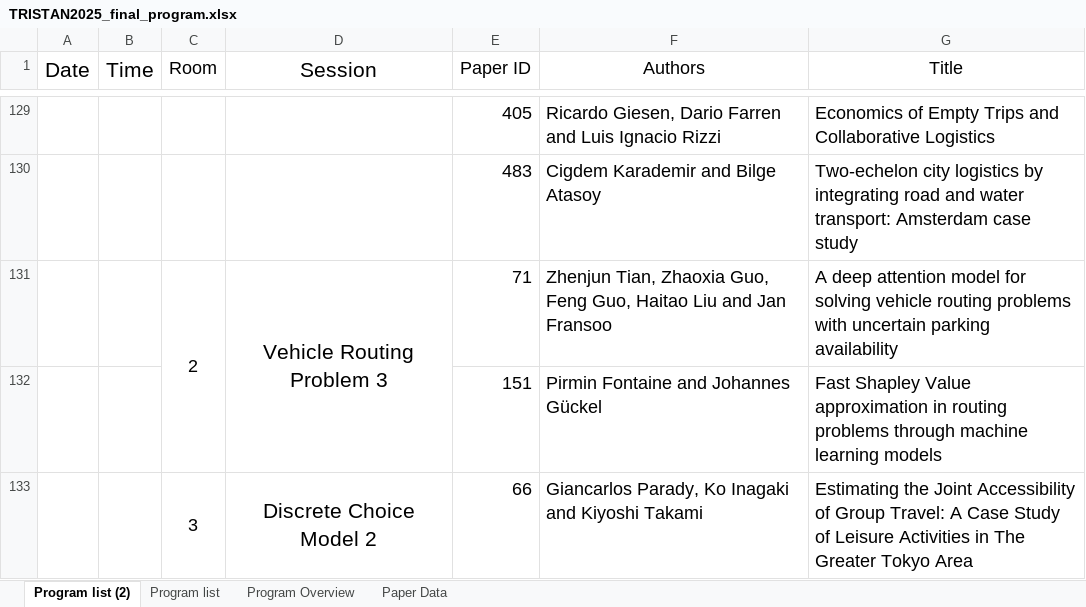
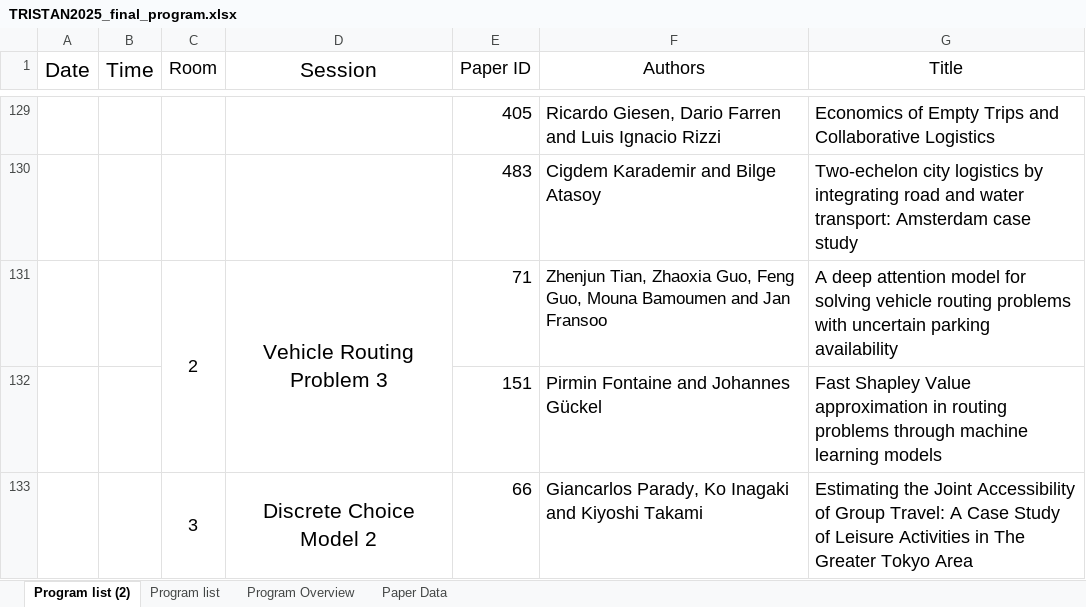
Before and after one commit to yuki-oyama/tristan2025-website, an Excel workbook: content/program/TRISTAN2025_final_program.xlsx, sheet Program list (2), drawn as a sheet; only a part is shown, gaps mark what is left out; values as stored, in another font and other column widths than the file's, no borders; the diff names each change by its address in the sheet, - before the commit and + after, or states it on an @@ line.

```diff
--- a/content/program/TRISTAN2025_final_program.xlsx (sheet Program list (2))
+++ b/content/program/TRISTAN2025_final_program.xlsx (sheet Program list (2))
-F131 (Authors): …Feng Guo, Haitao Liu and Jan…
+F131 (Authors): …Feng Guo, Mouna Bamoumen and Jan…
@@ F131 text size: smaller @@
```
Also changed, not shown: sheet Program list, sheet Paper Data, 1 other file.
